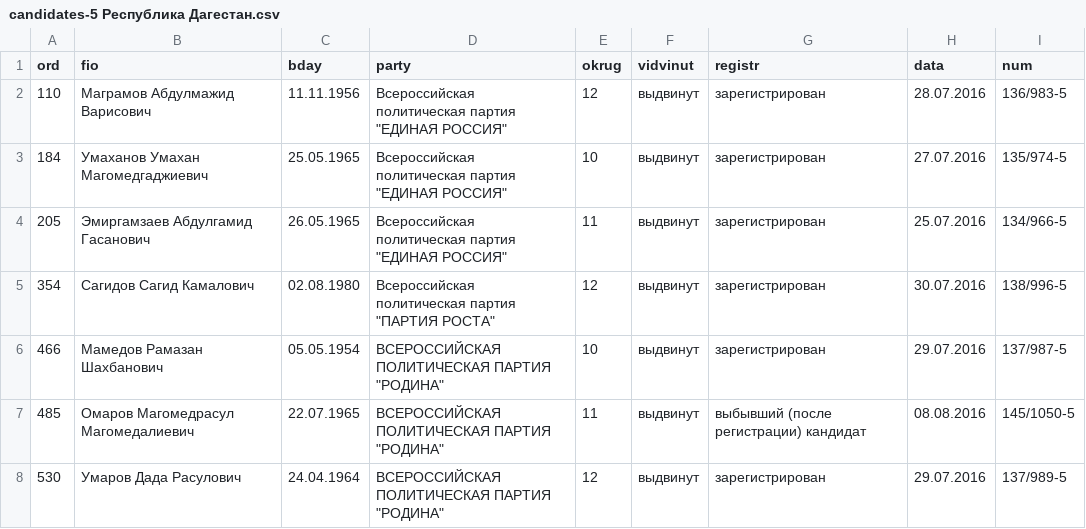
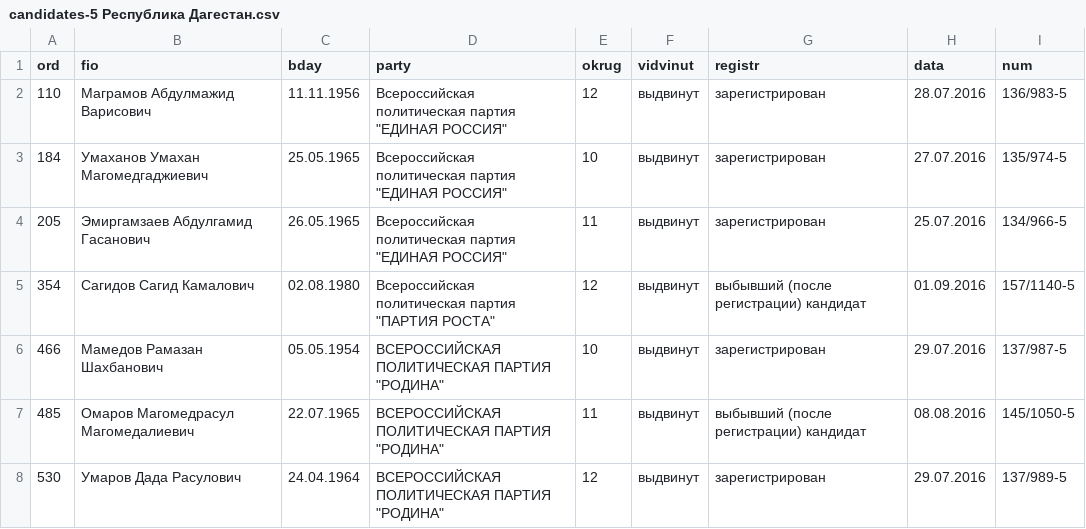
Before and after one commit to spbelect/parse_candidates_duma_2016, a CSV file: candidates-5 Республика Дагестан.csv, drawn as a sheet; only a part is shown.

```diff
--- a/candidates-5 Республика Дагестан.csv
+++ b/candidates-5 Республика Дагестан.csv
@@ -4,3 +4,3 @@ ord,fio,bday,party,okrug,vidvinut,registr,data,num
 205,Эмиргамзаев Абдулгамид Гасанович,26.05.1965,"Всероссийская политическая партия ""ЕДИНАЯ РОССИЯ""",11,выдвинут,зарегистрирован,25.07.2016,134/966-5
-354,Сагидов Сагид Камалович,02.08.1980,"Всероссийская политическая партия ""ПАРТИЯ РОСТА""",12,выдвинут,зарегистрирован,30.07.2016,138/996-5
+354,Сагидов Сагид Камалович,02.08.1980,"Всероссийская политическая партия ""ПАРТИЯ РОСТА""",12,выдвинут,выбывший (после регистрации) кандидат,01.09.2016,157/1140-5
 466,Мамедов Рамазан Шахбанович,05.05.1954,"ВСЕРОССИЙСКАЯ ПОЛИТИЧЕСКАЯ ПАРТИЯ ""РОДИНА""",10,выдвинут,зарегистрирован,29.07.2016,137/987-5
```
Also changed, not shown: candidates-32 Брянская область.csv, candidates-39 Калининградская область.csv, 9 other files.
